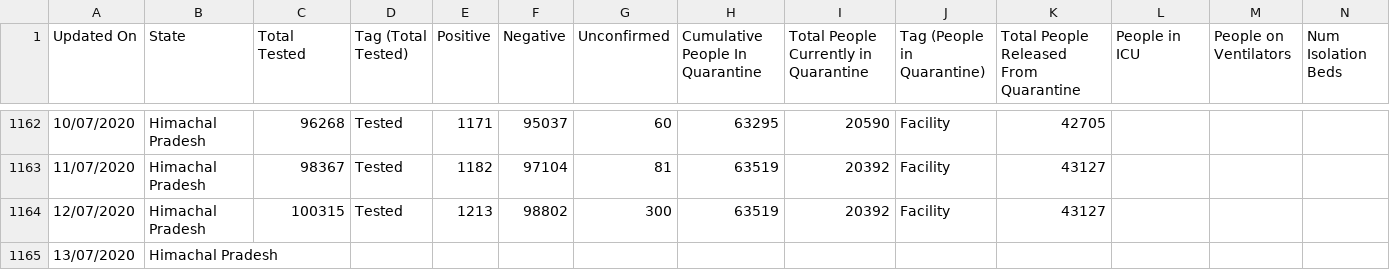
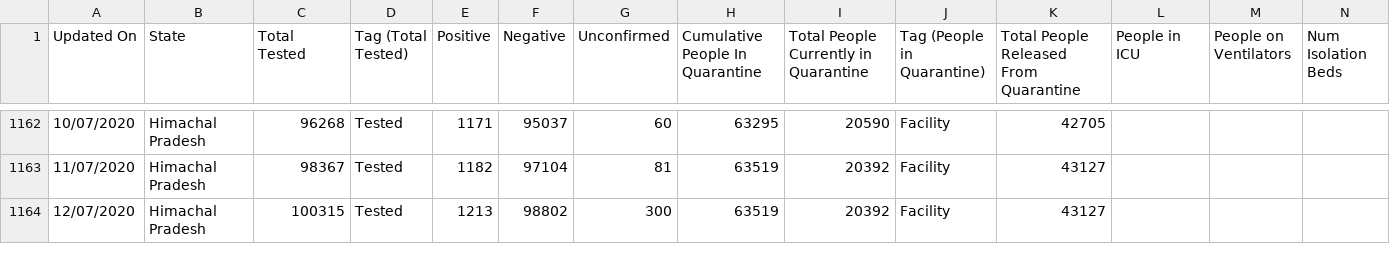
Before and after one commit to maaz619/api, a CSV file: csv/latest/statewise_tested_numbers_data.csv, drawn as a sheet; only a part is shown, gaps mark what is left out; removed rows and columns are numbered as before the commit, all else as after; rows hold the shown columns only; the diff covers the shown part only; the diff names each change by its address in the sheet, - before the commit and + after, or states it on an @@ line.

```diff
--- a/csv/latest/statewise_tested_numbers_data.csv
+++ b/csv/latest/statewise_tested_numbers_data.csv
-row 1165: 13/07/2020 | Himachal Pradesh
```
Also changed, not shown: 1 added row and 9 edited cells elsewhere in this file, csv/latest/district_wise.csv, csv/latest/state_wise.csv, 47 other files.
